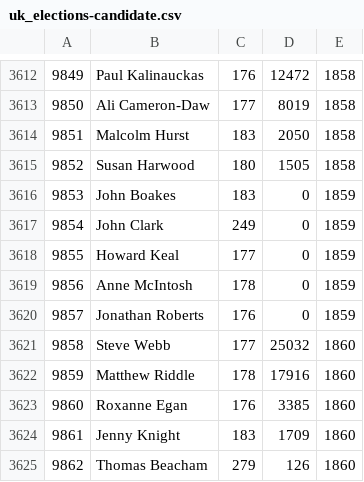
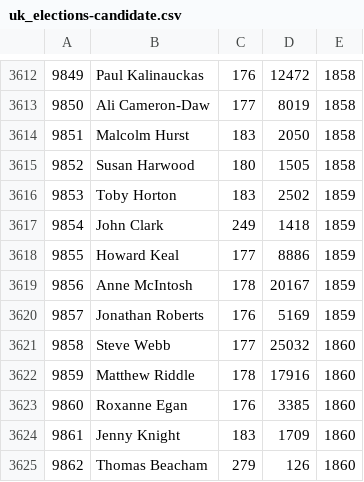
Before and after one commit to hayfield/UKElection-Data, a CSV file: src/UKElectionData/election/readData/2010-Data/uk_elections-candidate.csv, drawn as a sheet; only a part is shown, gaps mark what is left out.

Commit message:
Add primary and foreign keys to the data. Update the Thirsk and Malton data following their later vote.

```diff
--- a/src/UKElectionData/election/readData/2010-Data/uk_elections-candidate.csv
+++ b/src/UKElectionData/election/readData/2010-Data/uk_elections-candidate.csv
@@ -3615,7 +3615,7 @@
 "9852","Susan Harwood","180","1505","1858"
-"9853","John Boakes","183","0","1859"
-"9854","John Clark","249","0","1859"
-"9855","Howard Keal","177","0","1859"
-"9856","Anne McIntosh","178","0","1859"
-"9857","Jonathan Roberts","176","0","1859"
+"9853","Toby Horton","183","2502","1859"
+"9854","John Clark","249","1418","1859"
+"9855","Howard Keal","177","8886","1859"
+"9856","Anne McIntosh","178","20167","1859"
+"9857","Jonathan Roberts","176","5169","1859"
 "9858","Steve Webb","177","25032","1860"
```
Also changed, not shown: src/UKElectionData/election/readData/2010-Data/uk_elections-constituency.csv, 7 other files.
